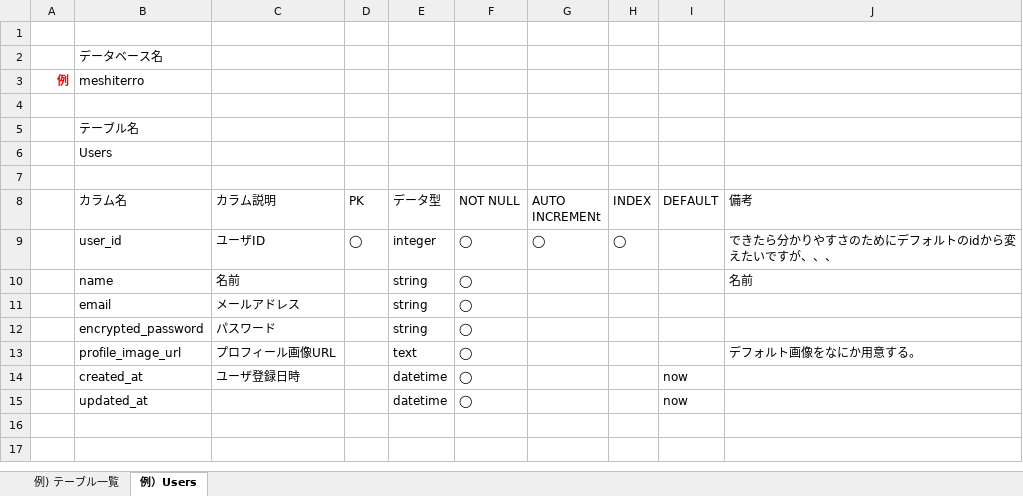
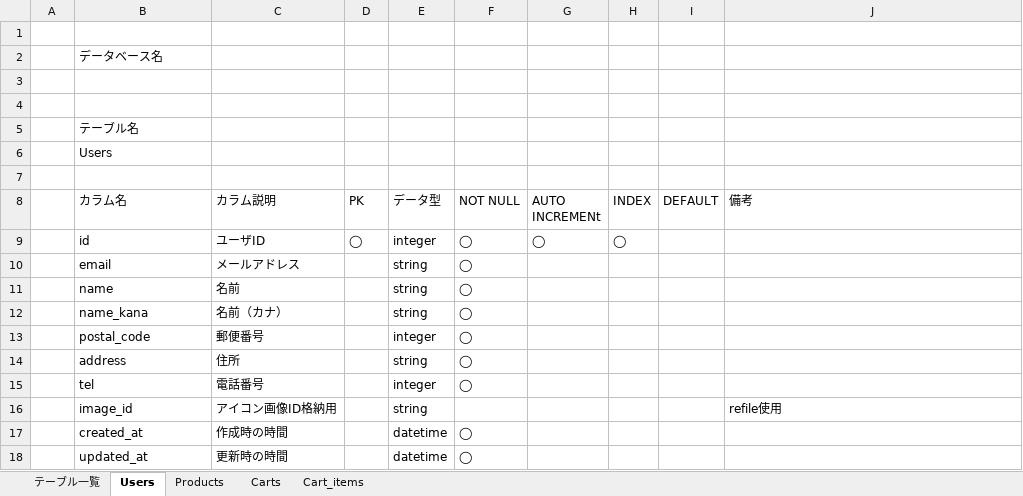
Before and after one commit to saezurucrow/ec-site, an Excel workbook: Design/database_design.xlsx, sheet Users, drawn as a sheet; values as stored, in another font and other column widths than the file's, no borders; charts and pictures not drawn; removed rows and columns are numbered as before the commit, all else as after; the diff names each change by its address in the sheet, - before the commit and + after, or states it on an @@ line.

```diff
--- a/Design/database_design.xlsx (sheet Users)
+++ b/Design/database_design.xlsx (sheet Users)
-sheet tab: 例) テーブル一覧
+sheet tab: テーブル一覧
-sheet tab: 例）Users
+sheet tab: Users
+sheet tab: Products
+sheet tab: Carts
+sheet tab: Cart_items
-row 3: 例 | meshiterro
+row 3: (empty)
-B9 (カラム名): user_id
+B9 (カラム名): id
-J9 (備考): できたら分かりやすさのためにデフォルトのidから変えたいですが、、、
+J9 (備考): (empty)
-row 10:  | name | 名前 |  | string | ◯ |  |  |  | 名前
+row 11:  | name | 名前 |  | string | ◯
+row 12:  | name_kana | 名前（カナ） |  | string | ◯
+row 13:  | postal_code | 郵便番号 |  | integer | ◯
-B14 (カラム名): encrypted_password
+B14 (カラム名): address
-C14 (カラム説明): パスワード
+C14 (カラム説明): 住所
-row 13:  | profile_image_url | プロフィール画像URL |  | text | ◯ |  |  |  | デフォルト画像をなにか用意する。
+row 15:  | tel | 電話番号 |  | integer | ◯
+row 16:  | image_id | アイコン画像ID格納用 |  | string |  |  |  |  | refile使用
-C17 (カラム説明): ユーザ登録日時
+C17 (カラム説明): 作成時の時間
-I17:I18 (DEFAULT): now
+I17:I18 (DEFAULT): (empty)
-C18 (カラム説明): (empty)
+C18 (カラム説明): 更新時の時間
```
Also changed, not shown: sheet テーブル一覧, charts or pictures, 4 other files.
